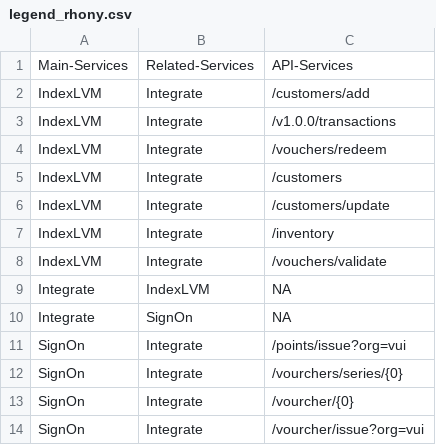
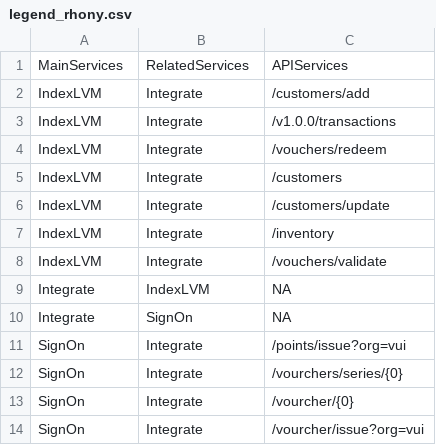
Before and after one commit to luckyfun/test, a CSV file: legend_rhony.csv, drawn as a sheet.

Commit message:
Update legend_rhony.csv

```diff
--- a/legend_rhony.csv
+++ b/legend_rhony.csv
@@ -1,2 +1,2 @@
-Main-Services,Related-Services,API-Services
+MainServices,RelatedServices,APIServices
 IndexLVM,Integrate,"/customers/add"
```
